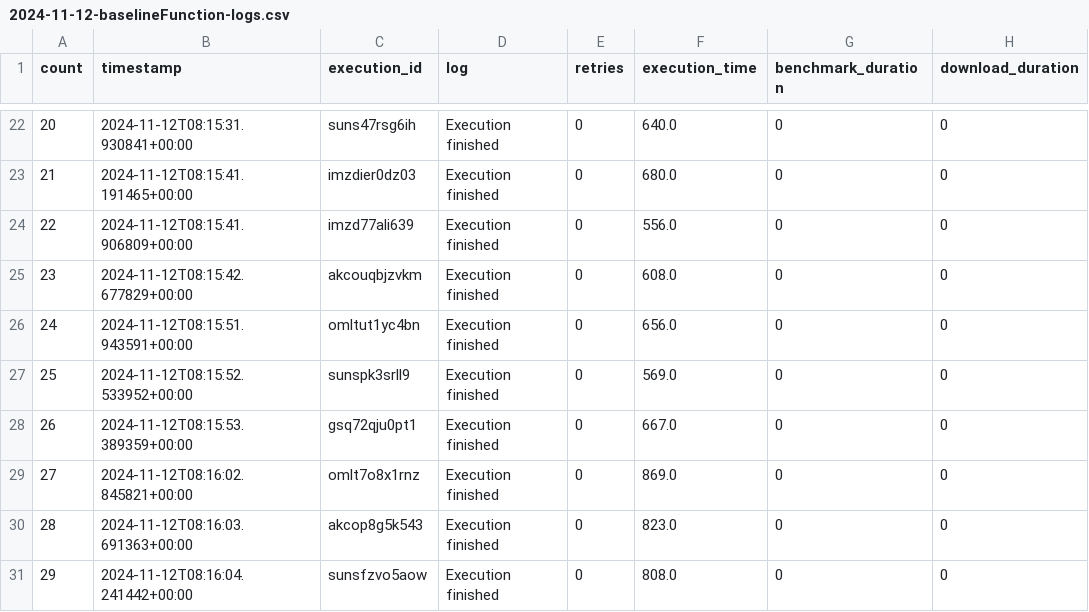
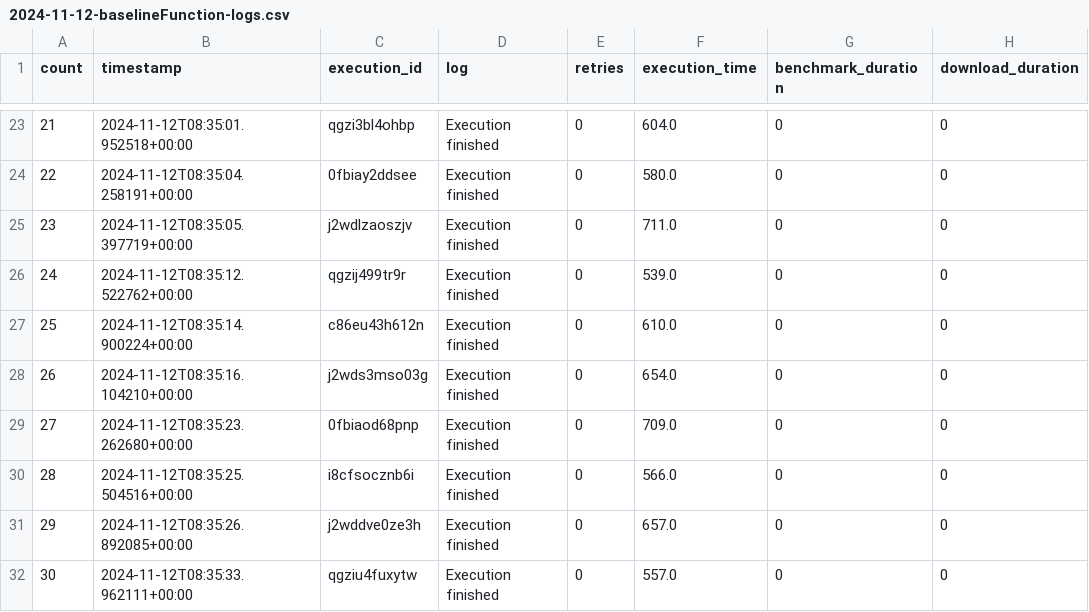
Before and after one commit to nilshoeller/minos, a CSV file: jupyter/logs_archive/2024-11-12-baselineFunction-logs.csv, drawn as a sheet; only a part is shown, gaps mark what is left out; addresses are those after the commit; the diff covers the shown part only; the diff names each change by its address in the sheet, - before the commit and + after, or states it on an @@ line.

```diff
--- a/jupyter/logs_archive/2024-11-12-baselineFunction-logs.csv
+++ b/jupyter/logs_archive/2024-11-12-baselineFunction-logs.csv
@@ column A (count) renumbered from row 14 down @@
-B23 (timestamp): 2024-11-12T08:15:31.930841+00:00
+B23 (timestamp): 2024-11-12T08:35:01.952518+00:00
-C23 (execution_id): suns47rsg6ih
+C23 (execution_id): qgzi3bl4ohbp
-F23 (execution_time): 640.0
+F23 (execution_time): 604.0
-B24 (timestamp): 2024-11-12T08:15:41.191465+00:00
+B24 (timestamp): 2024-11-12T08:35:04.258191+00:00
-C24 (execution_id): imzdier0dz03
+C24 (execution_id): 0fbiay2ddsee
-F24 (execution_time): 680.0
+F24 (execution_time): 580.0
-B25 (timestamp): 2024-11-12T08:15:41.906809+00:00
+B25 (timestamp): 2024-11-12T08:35:05.397719+00:00
-C25 (execution_id): imzd77ali639
+C25 (execution_id): j2wdlzaoszjv
-F25 (execution_time): 556.0
+F25 (execution_time): 711.0
-B26 (timestamp): 2024-11-12T08:15:42.677829+00:00
+B26 (timestamp): 2024-11-12T08:35:12.522762+00:00
-C26 (execution_id): akcouqbjzvkm
+C26 (execution_id): qgzij499tr9r
-F26 (execution_time): 608.0
+F26 (execution_time): 539.0
-B27 (timestamp): 2024-11-12T08:15:51.943591+00:00
+B27 (timestamp): 2024-11-12T08:35:14.900224+00:00
-C27 (execution_id): omltut1yc4bn
+C27 (execution_id): c86eu43h612n
-F27 (execution_time): 656.0
+F27 (execution_time): 610.0
-B28 (timestamp): 2024-11-12T08:15:52.533952+00:00
+B28 (timestamp): 2024-11-12T08:35:16.104210+00:00
-C28 (execution_id): sunspk3srll9
+C28 (execution_id): j2wds3mso03g
-F28 (execution_time): 569.0
+F28 (execution_time): 654.0
-B29 (timestamp): 2024-11-12T08:15:53.389359+00:00
+B29 (timestamp): 2024-11-12T08:35:23.262680+00:00
-C29 (execution_id): gsq72qju0pt1
+C29 (execution_id): 0fbiaod68pnp
-F29 (execution_time): 667.0
+F29 (execution_time): 709.0
-B30 (timestamp): 2024-11-12T08:16:02.845821+00:00
+B30 (timestamp): 2024-11-12T08:35:25.504516+00:00
-C30 (execution_id): omlt7o8x1rnz
+C30 (execution_id): i8cfsocznb6i
-F30 (execution_time): 869.0
+F30 (execution_time): 566.0
-B31 (timestamp): 2024-11-12T08:16:03.691363+00:00
+B31 (timestamp): 2024-11-12T08:35:26.892085+00:00
-C31 (execution_id): akcop8g5k543
+C31 (execution_id): j2wddve0ze3h
-F31 (execution_time): 823.0
+F31 (execution_time): 657.0
-B32 (timestamp): 2024-11-12T08:16:04.241442+00:00
+B32 (timestamp): 2024-11-12T08:35:33.962111+00:00
-C32 (execution_id): sunsfzvo5aow
+C32 (execution_id): qgziu4fuxytw
-F32 (execution_time): 808.0
+F32 (execution_time): 557.0
```
Also changed, not shown: 1 added row and 72 edited cells elsewhere in this file, jupyter/logs_archive/2024-11-12-optimizedFunction-logs.csv, 3 other files.
